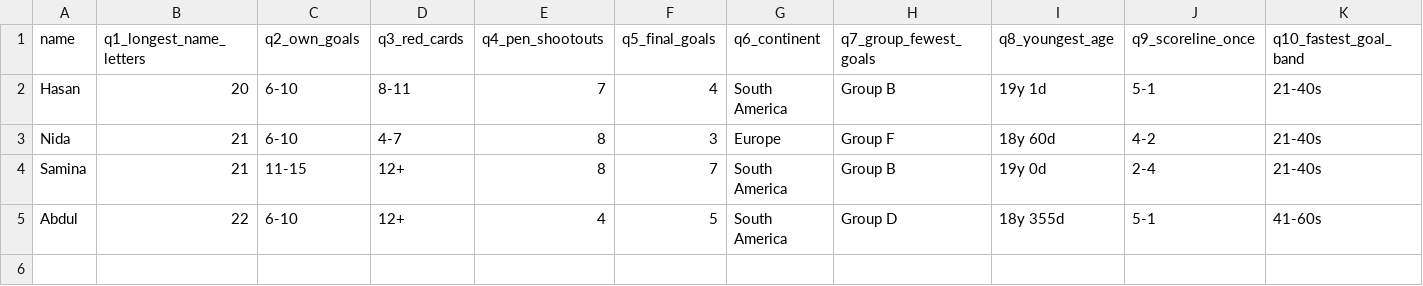
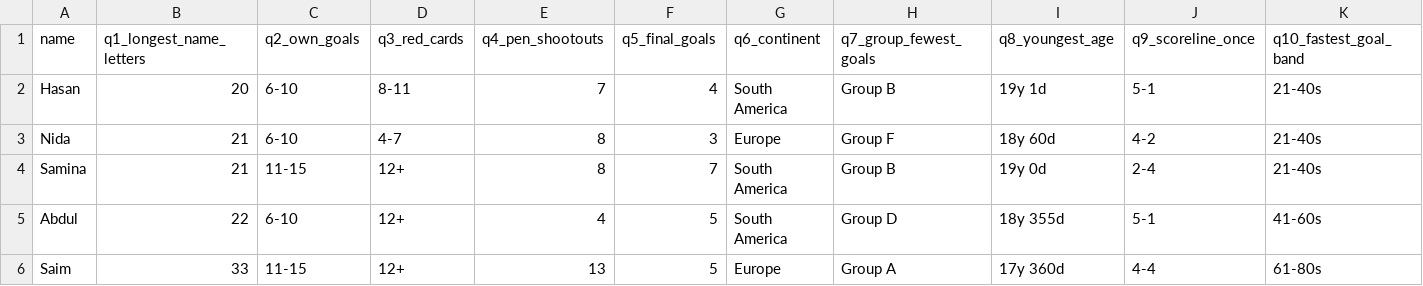
Before and after one commit to Godfrey811/wc2026family, a CSV file: .predictions.csv, drawn as a sheet; only a part is shown; rows hold the shown columns only; the diff names each change by its address in the sheet, - before the commit and + after, or states it on an @@ line.

```diff
--- a/.predictions.csv
+++ b/.predictions.csv
+row 6: Saim | 33 | 11-15 | 12+ | 13 | 5 | Europe | Group A | 17y 360d | 4-4 | 61-80s
```
Also changed, not shown: 2 other files.
